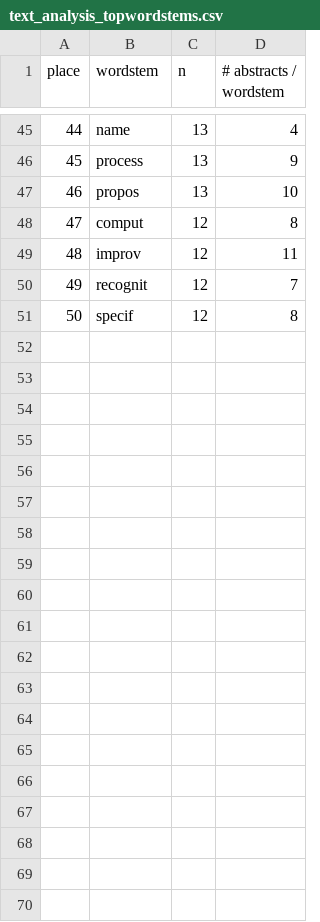
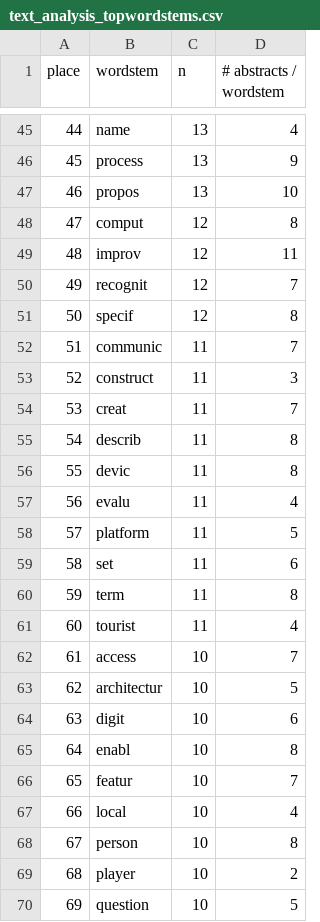
Before and after one commit to cgranell/ideais-scopingreview-2019, a CSV file: results/text_analysis_topwordstems.csv, drawn as a sheet; only a part is shown, gaps mark what is left out; the diff covers the shown part only; the diff names each change by its address in the sheet, - before the commit and + after, or states it on an @@ line.

Commit message:
piece cloud wordstem + barchart together

```diff
--- a/results/text_analysis_topwordstems.csv
+++ b/results/text_analysis_topwordstems.csv
+row 52: 51 | communic | 11 | 7
+row 53: 52 | construct | 11 | 3
+row 54: 53 | creat | 11 | 7
+row 55: 54 | describ | 11 | 8
+row 56: 55 | devic | 11 | 8
+row 57: 56 | evalu | 11 | 4
+row 58: 57 | platform | 11 | 5
+row 59: 58 | set | 11 | 6
+row 60: 59 | term | 11 | 8
+row 61: 60 | tourist | 11 | 4
+row 62: 61 | access | 10 | 7
+row 63: 62 | architectur | 10 | 5
+row 64: 63 | digit | 10 | 6
+row 65: 64 | enabl | 10 | 8
+row 66: 65 | featur | 10 | 7
+row 67: 66 | local | 10 | 4
+row 68: 67 | person | 10 | 8
+row 69: 68 | player | 10 | 2
+row 70: 69 | question | 10 | 5
```
Also changed, not shown: 31 added rows elsewhere in this file, 5 other files.
